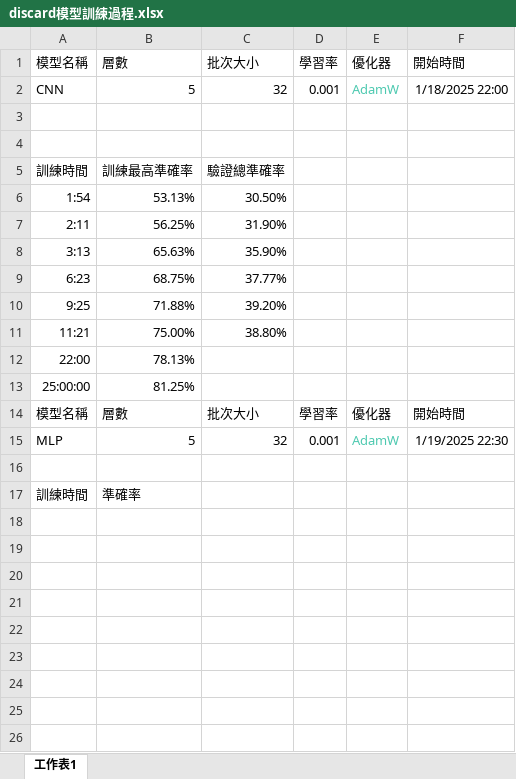
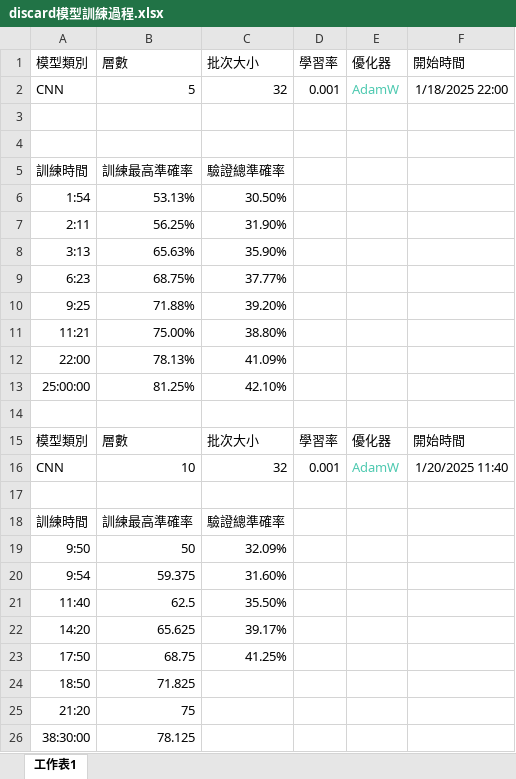
Before and after one commit to dkdoeoeo/senior-project, an Excel workbook: discard模型訓練過程.xlsx, sheet 工作表1, drawn as a sheet; values as stored, in another font and other column widths than the file's, no borders; removed rows and columns are numbered as before the commit, all else as after; the diff names each change by its address in the sheet, - before the commit and + after, or states it on an @@ line.

```diff
--- a/discard模型訓練過程.xlsx (sheet 工作表1)
+++ b/discard模型訓練過程.xlsx (sheet 工作表1)
-A1: 模型名稱
+A1: 模型類別
-C12: (empty)
+C12: 41.09%
-C13: (empty)
+C13: 42.10%
-row 14: 模型名稱 | 層數 | 批次大小 | 學習率 | 優化器 | 開始時間
-row 15: MLP | 5 | 32 | 0.001 | AdamW | 1/19/2025 22:30
+row 15: 模型類別 | 層數 | 批次大小 | 學習率 | 優化器 | 開始時間
+row 16: CNN | 10 | 32 | 0.001 | AdamW | 1/20/2025 11:40
+row 17: (empty)
-B18: 準確率
+B18: 訓練最高準確率
-C18: (empty)
+C18: 驗證總準確率
+row 19: 9:50 | 50 | 32.09%
+row 20: 9:54 | 59.375 | 31.60%
+row 21: 11:40 | 62.5 | 35.50%
+row 22: 14:20 | 65.625 | 39.17%
+row 23: 17:50 | 68.75 | 41.25%
+row 24: 18:50 | 71.825
+row 25: 21:20 | 75
+row 26: 38:30:00 | 78.125
```
Also changed, not shown: 32 other files.
